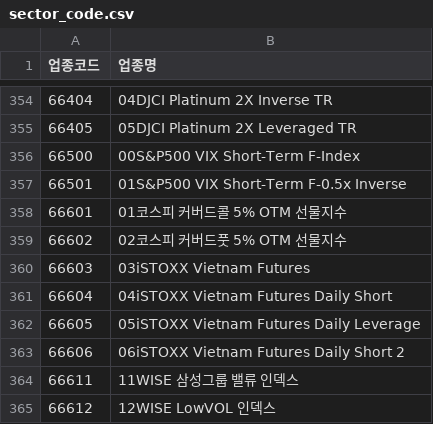
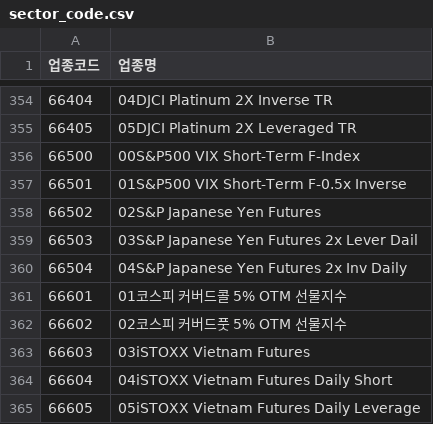
Before and after one commit to paca94/stock-info, a CSV file: info/sector_code.csv, drawn as a sheet; only a part is shown, gaps mark what is left out; the shorter side is filled out with more unchanged rows.

```diff
--- a/info/sector_code.csv
+++ b/info/sector_code.csv
@@ -357,2 +357,5 @@
 66501,01S&P500 VIX Short-Term F-0.5x Inverse
+66502,02S&P Japanese Yen Futures
+66503,03S&P Japanese Yen Futures 2x Lever Dail
+66504,04S&P Japanese Yen Futures 2x Inv Daily
 66601,01코스피 커버드콜 5% OTM 선물지수
```
Also changed, not shown: info/kospi_code.csv.
